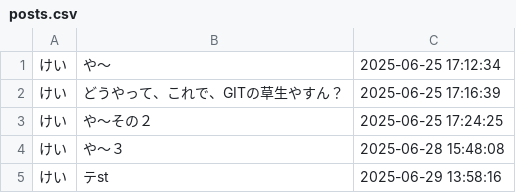
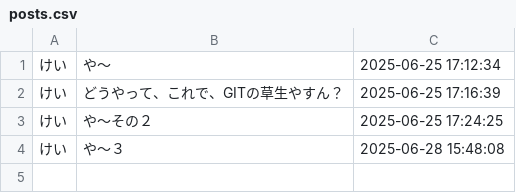
Before and after one commit to ksk3gogodayo/family-board-php, a CSV file: posts.csv, drawn as a sheet; the diff names each change by its address in the sheet, - before the commit and + after, or states it on an @@ line.

```diff
--- a/posts.csv
+++ b/posts.csv
-row 5: けい | テst | 2025-06-29 13:58:16
```
Also changed, not shown: 1 other file.
